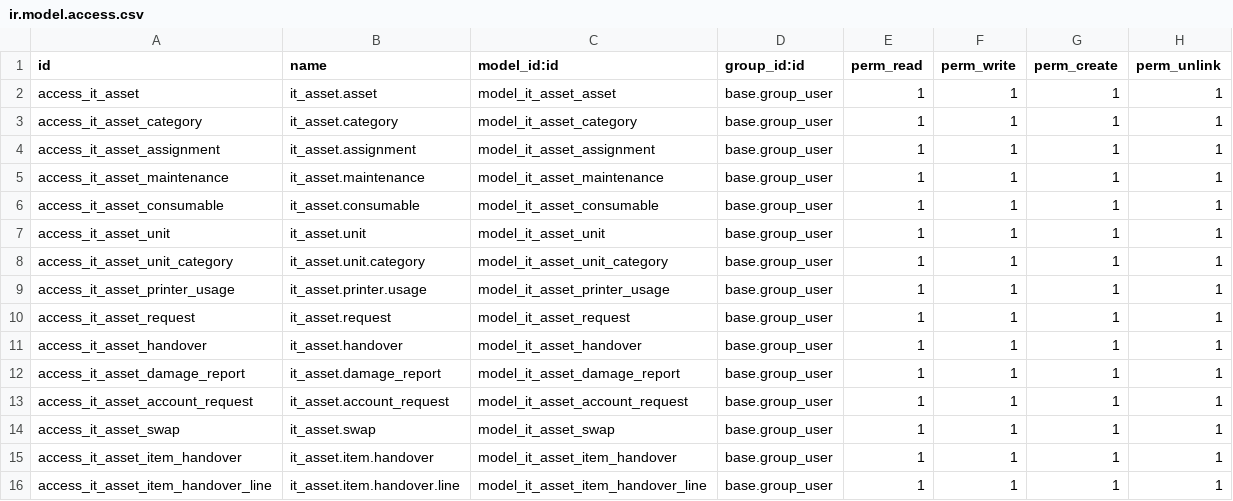
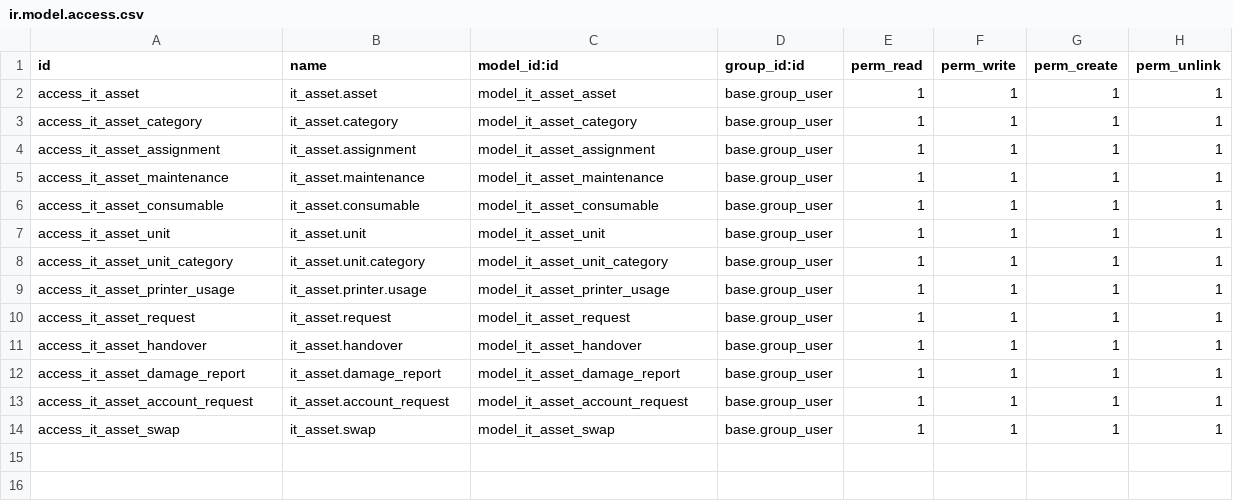
Before and after one commit to asfah21/odoo, a CSV file: addons/it_asset/security/ir.model.access.csv, drawn as a sheet.

Commit message:
[feat] item handover #2

```diff
--- a/addons/it_asset/security/ir.model.access.csv
+++ b/addons/it_asset/security/ir.model.access.csv
@@ -14,3 +14 @@ access_it_asset_account_request,it_asset.account_request,model_it_asset_account_
 access_it_asset_swap,it_asset.swap,model_it_asset_swap,base.group_user,1,1,1,1
-access_it_asset_item_handover,it_asset.item.handover,model_it_asset_item_handover,base.group_user,1,1,1,1
-access_it_asset_item_handover_line,it_asset.item.handover.line,model_it_asset_item_handover_line,base.group_user,1,1,1,1
```
Also changed, not shown: 2 other files.
